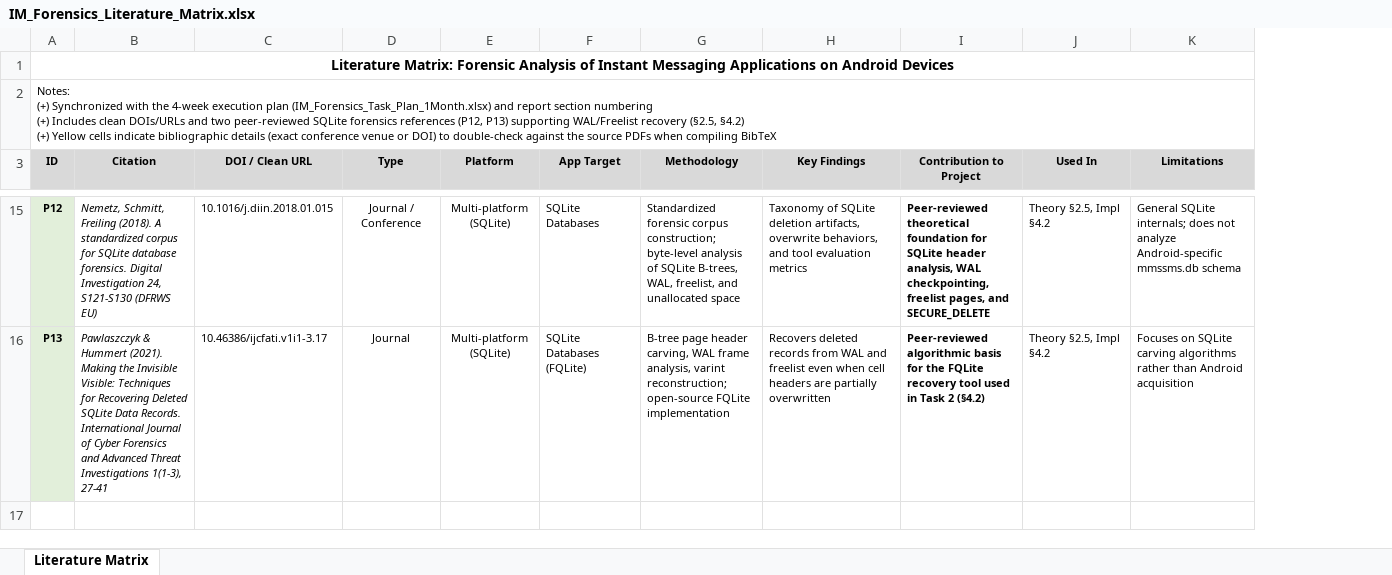
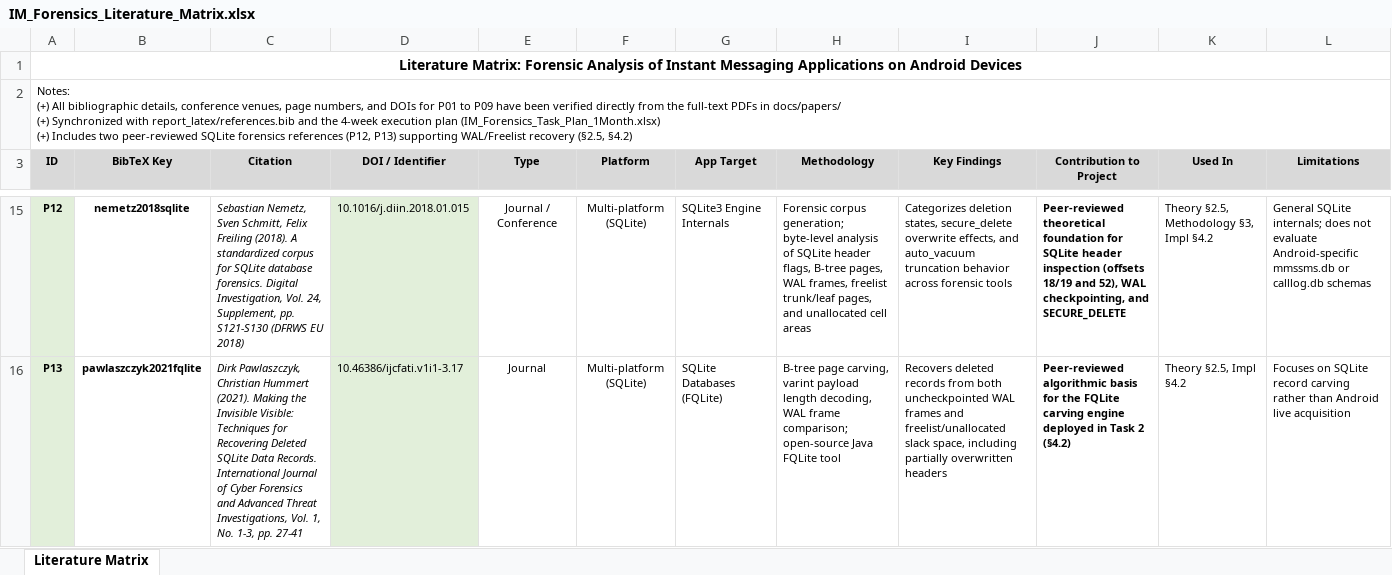
Before and after one commit to cle15102005/android-instant-messaging-apps-forensic, an Excel workbook: docs/IM_Forensics_Literature_Matrix.xlsx, sheet Literature Matrix, drawn as a sheet; only a part is shown, gaps mark what is left out; values as stored, in another font and other column widths than the file's, no borders; addresses are those after the commit; ↵ is a line break in a cell; the diff covers the shown part only; the diff names each change by its address in the sheet, - before the commit and + after, or states it on an @@ line.

Commit message:
Update Literature Matrix with verified PDF citations and ignore local papers/report

```diff
--- a/docs/IM_Forensics_Literature_Matrix.xlsx (sheet Literature Matrix)
+++ b/docs/IM_Forensics_Literature_Matrix.xlsx (sheet Literature Matrix)
+column B (BibTeX Key), rows 15-16: nemetz2018sqlite | pawlaszczyk2021fqlite
-A2 (ID): Notes: ↵ (+) Synchronized with the 4-week execution plan (IM_Forensics_Task_Plan_1Month.xlsx) and report section numbering ↵ (+) Includes clean DOIs/URLs and two peer-reviewed SQLite forensics references (P12, P13) supporting WAL/Freelist recovery (§2.5, §4.2) ↵ (+) Yellow cells indicate bibliographic details (exact conference venue or DOI) to double-check against the source PDFs when compiling BibTeX
+A2 (ID): Notes: ↵ (+) All bibliographic details, conference venues, page numbers, and DOIs for P01 to P09 have been verified directly from the full-text PDFs in docs/papers/ ↵ (+) Synchronized with report_latex/references.bib and the 4-week execution plan (IM_Forensics_Task_Plan_1Month.xlsx) ↵ (+) Includes two peer-reviewed SQLite forensics references (P12, P13) supporting WAL/Freelist recovery (§2.5, §4.2)
-D3: DOI / Clean URL
+D3: DOI / Identifier
-C15 (Citation): Nemetz, Schmitt, Freiling (2018). A standardized corpus for SQLite database forensics. Digital Investigation 24, S121-S130 (DFRWS EU)
+C15 (Citation): Sebastian Nemetz, Sven Schmitt, Felix Freiling (2018). A standardized corpus for SQLite database forensics. Digital Investigation, Vol. 24, Supplement, pp. S121-S130 (DFRWS EU 2018)
-D15:D16 fill: none
+D15:D16 fill: #E2EFDA
-G15 (App Target): SQLite Databases
+G15 (App Target): SQLite3 Engine Internals
-H15 (Methodology): Standardized forensic corpus construction; byte-level analysis of SQLite B-trees, WAL, freelist, and unallocated space
+H15 (Methodology): Forensic corpus generation; byte-level analysis of SQLite header flags, B-tree pages, WAL frames, freelist trunk/leaf pages, and unallocated cell areas
-I15 (Key Findings): Taxonomy of SQLite deletion artifacts, overwrite behaviors, and tool evaluation metrics
+I15 (Key Findings): Categorizes deletion states, secure_delete overwrite effects, and auto_vacuum truncation behavior across forensic tools
-J15 (Contribution to Project): …SQLite header analysis, WAL checkpointing, freelist pages, and SECURE_DELETE
+J15 (Contribution to Project): …SQLite header inspection (offsets 18/19 and 52), WAL checkpointing, and SECURE_DELETE
-K15 (Used In): Theory §2.5, Impl §4.2
+K15 (Used In): Theory §2.5, Methodology §3, Impl §4.2
-L15 (Limitations): …does not analyze Android-specific mmssms.db schema
+L15 (Limitations): …does not evaluate Android-specific mmssms.db or calllog.db schemas
-C16 (Citation): Pawlaszczyk & Hummert (2021). Making the Invisible Visible: Techniques for Recovering Deleted SQLite Data Records. International Journal of Cyber Forensics and Advanced Threat Investigations 1(1-3), 27-41
+C16 (Citation): Dirk Pawlaszczyk, Christian Hummert (2021). Making the Invisible Visible: Techniques for Recovering Deleted SQLite Data Records. International Journal of Cyber Forensics and Advanced Threat Investigations, Vol. 1, No. 1-3, pp. 27-41
-H16 (Methodology): B-tree page header carving, WAL frame analysis, varint reconstruction; open-source FQLite implementation
+H16 (Methodology): B-tree page carving, varint payload length decoding, WAL frame comparison; open-source Java FQLite tool
-I16 (Key Findings): …records from WAL and freelist even when cell headers are partially overwritten
+I16 (Key Findings): …records from both uncheckpointed WAL frames and freelist/unallocated slack space, including partially overwritten headers
-J16 (Contribution to Project): …the FQLite recovery tool used in Task…
+J16 (Contribution to Project): …the FQLite carving engine deployed in Task…
-L16 (Limitations): …on SQLite carving algorithms rather than Android acquisition
+L16 (Limitations): …on SQLite record carving rather than Android live acquisition
```
Also changed, not shown: 75 edited cells and cell formats elsewhere in this sheet, 1 other file.
